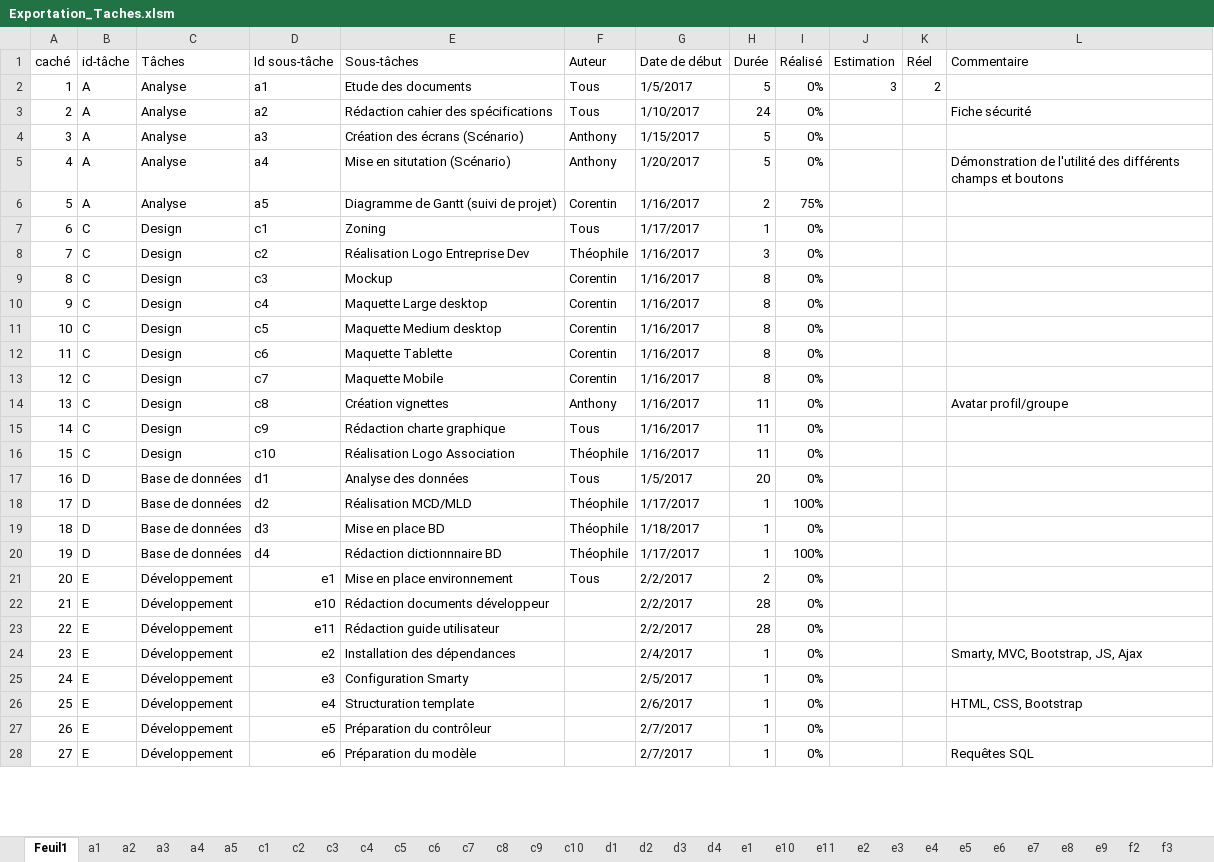
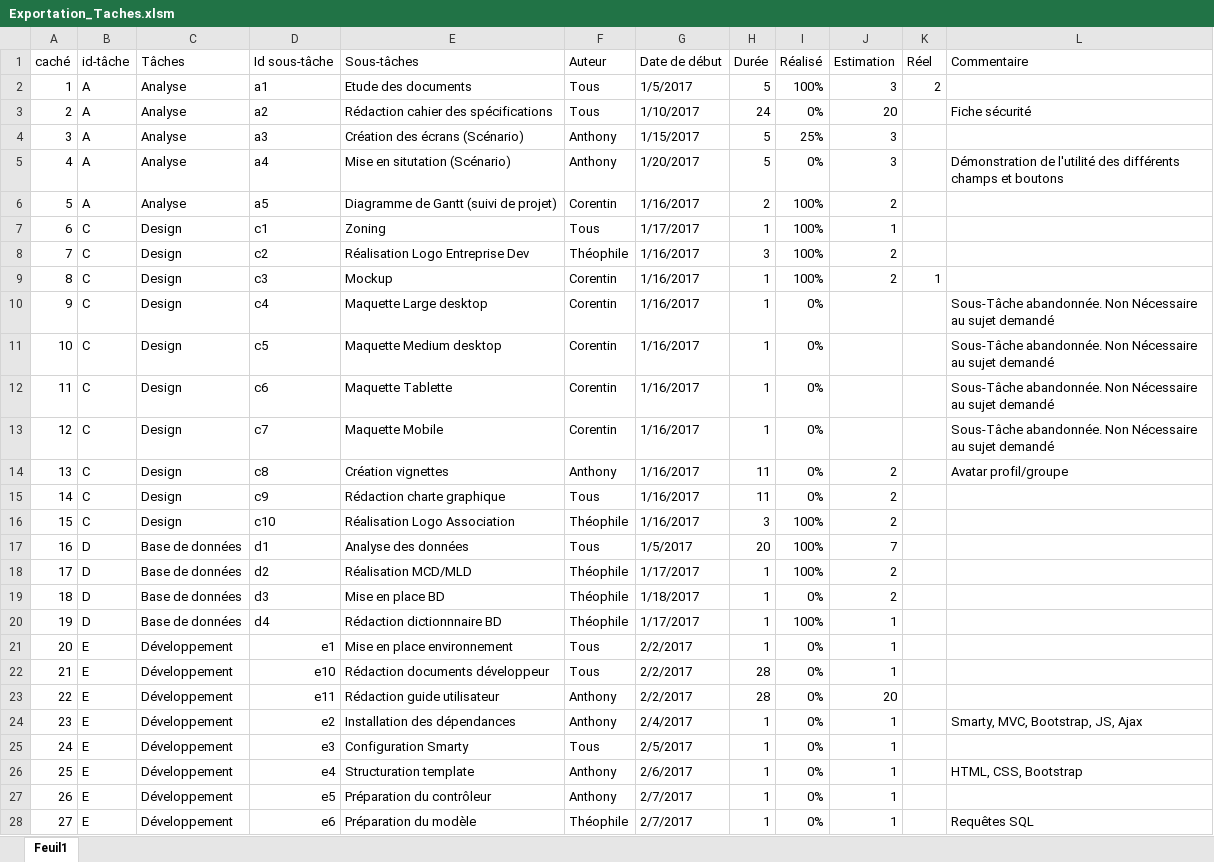
Before and after one commit to DarkChimeria/DISII-Projet2, an Excel workbook: ressources/stockage/Exportation_Taches.xlsm, sheet Feuil1, drawn as a sheet; only a part is shown; values as stored, in another font and other column widths than the file's, no cell formats; charts and pictures and table styles not drawn; the diff covers the shown part only; the diff names each change by its address in the sheet, - before the commit and + after, or states it on an @@ line.

```diff
--- a/ressources/stockage/Exportation_Taches.xlsm (sheet Feuil1)
+++ b/ressources/stockage/Exportation_Taches.xlsm (sheet Feuil1)
-sheet tab: a1
-sheet tab: a2
-sheet tab: a3
-sheet tab: a4
-sheet tab: a5
-sheet tab: c1
-sheet tab: c2
-sheet tab: c3
-sheet tab: c4
-sheet tab: c5
-sheet tab: c6
-sheet tab: c7
-sheet tab: c8
-sheet tab: c9
-sheet tab: c10
-sheet tab: d1
-sheet tab: d2
-sheet tab: d3
-sheet tab: d4
-sheet tab: e1
-sheet tab: e10
-sheet tab: e11
-sheet tab: e2
-sheet tab: e3
-sheet tab: e4
-sheet tab: e5
-sheet tab: e6
-sheet tab: e7
-sheet tab: e8
-sheet tab: e9
-sheet tab: f2
-sheet tab: f3
-I2 (Réalisé): 0%
+I2 (Réalisé): 100%
-J3 (Estimation): (empty)
+J3 (Estimation): 20
-I4 (Réalisé): 0%
+I4 (Réalisé): 25%
-J4:J5 (Estimation): (empty)
+J4:J5 (Estimation): 3
-I6 (Réalisé): 75%
+I6 (Réalisé): 100%
-J6 (Estimation): (empty)
+J6 (Estimation): 2
-I7:I9 (Réalisé): 0%
+I7:I9 (Réalisé): 100%
-J7 (Estimation): (empty)
+J7 (Estimation): 1
-J8:J9 (Estimation): (empty)
+J8:J9 (Estimation): 2
-H9:H13 (Durée): 8
+H9:H13 (Durée): 1
-K9 (Réel): (empty)
+K9 (Réel): 1
-L10:L13 (Commentaire): (empty)
+L10:L13 (Commentaire): Sous-Tâche abandonnée. Non Nécessaire au sujet demandé
-J14:J16 (Estimation): (empty)
+J14:J16 (Estimation): 2
-H16 (Durée): 11
+H16 (Durée): 3
-I16:I17 (Réalisé): 0%
+I16:I17 (Réalisé): 100%
-J17 (Estimation): (empty)
+J17 (Estimation): 7
-J18:J19 (Estimation): (empty)
+J18:J19 (Estimation): 2
-J20:J22 (Estimation): (empty)
+J20:J22 (Estimation): 1
-H21 (Durée): 2
+H21 (Durée): 1
-F22 (Auteur): (empty)
+F22 (Auteur): Tous
-F23:F24 (Auteur): (empty)
+F23:F24 (Auteur): Anthony
-J23 (Estimation): (empty)
+J23 (Estimation): 20
-J24:J28 (Estimation): (empty)
+J24:J28 (Estimation): 1
-F25 (Auteur): (empty)
+F25 (Auteur): Tous
-F26:F27 (Auteur): (empty)
+F26:F27 (Auteur): Anthony
-F28 (Auteur): (empty)
+F28 (Auteur): Théophile
```
Also changed, not shown: 22 edited cells elsewhere in this sheet, other sheet tabs, cell formats, charts or pictures, ressources/stockage/Diagramme-de-Gantt-sur-Excel-v3.xlsx.
